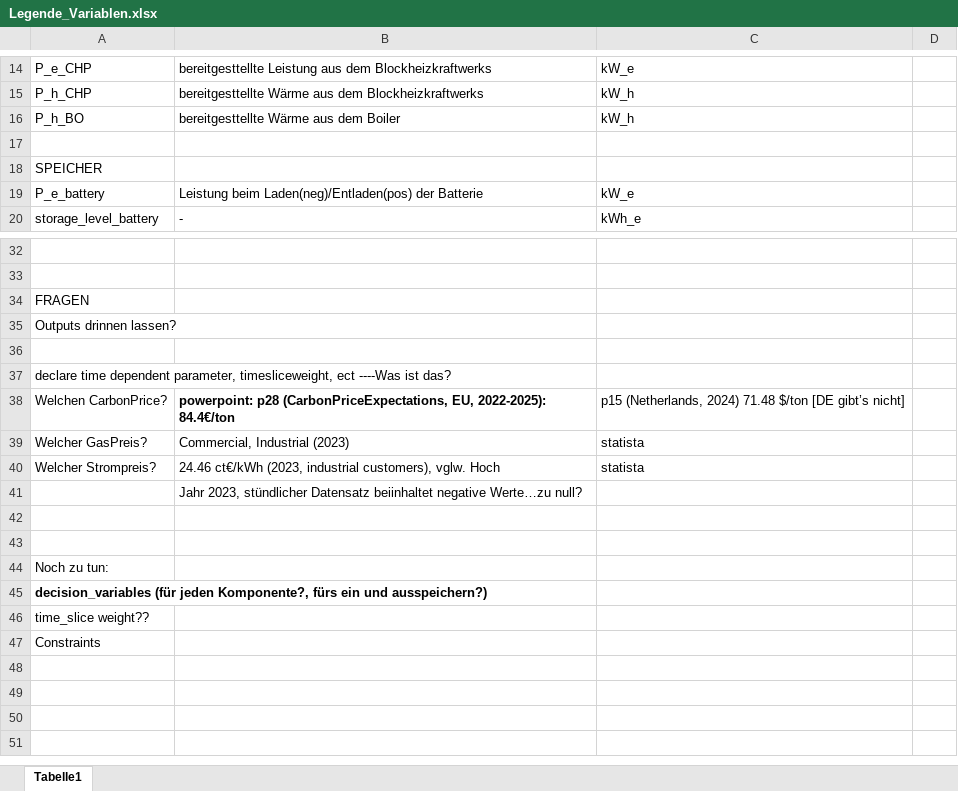
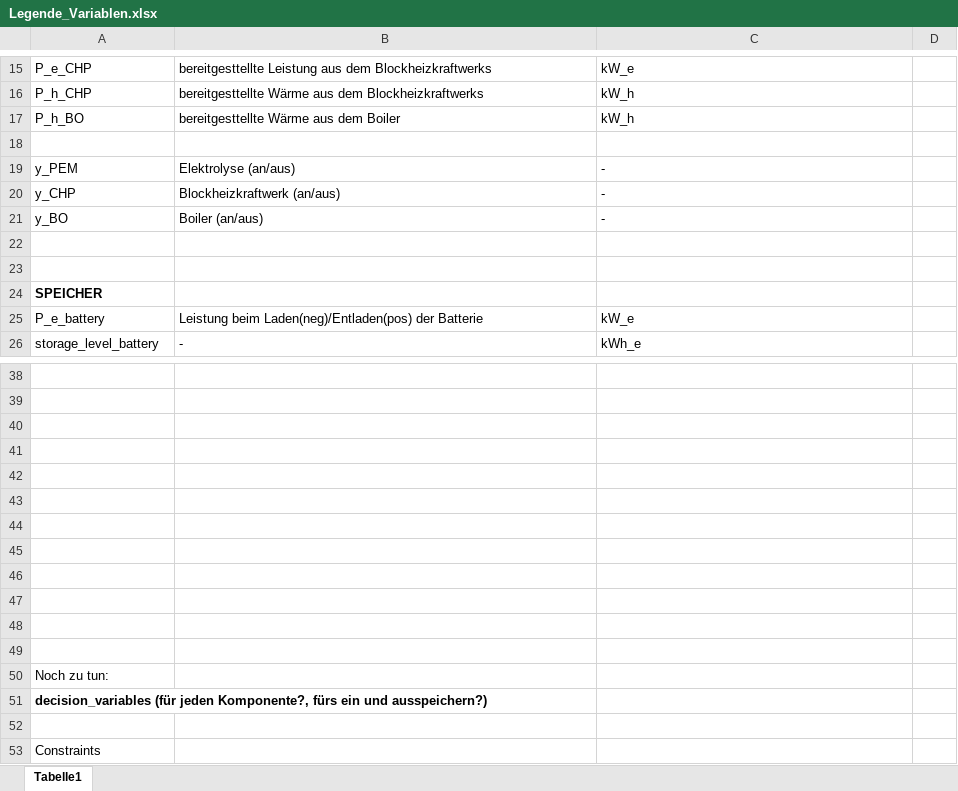
Before and after one commit to raphael-langer/ModE, an Excel workbook: Legende_Variablen.xlsx, sheet Tabelle1, drawn as a sheet; only a part is shown, gaps mark what is left out; values as stored, in another font and other column widths than the file's, no borders; removed rows and columns are numbered as before the commit, all else as after; the diff covers the shown part only; the diff names each change by its address in the sheet, - before the commit and + after, or states it on an @@ line.

```diff
--- a/Legende_Variablen.xlsx (sheet Tabelle1)
+++ b/Legende_Variablen.xlsx (sheet Tabelle1)
+row 18: (empty)
+row 19: y_PEM | Elektrolyse (an/aus) | -
+row 20: y_CHP | Blockheizkraftwerk (an/aus) | -
+row 21: y_BO | Boiler (an/aus) | -
+row 22: (empty)
-A24 bold: off
+A24 bold: on
-row 34: FRAGEN
-row 35: Outputs drinnen lassen?
-A41: declare time dependent parameter, timesliceweight, ect ----Was ist das?
+A41: (empty)
-row 42: Welchen CarbonPrice? | powerpoint: p28 (CarbonPriceExpectations, EU, 2022-2025): 84.4€/ton | p15 (Netherlands, 2024) 71.48 $/ton [DE gibt’s nicht]
+row 42: (empty)
-row 43: Welcher GasPreis? | Commercial, Industrial (2023) | statista
+row 43: (empty)
-row 44: Welcher Strompreis? | 24.46 ct€/kWh (2023, industrial customers), vglw. Hoch | statista
+row 44: (empty)
-B45: Jahr 2023, stündlicher Datensatz beiinhaltet negative Werte…zu null?
+B45: (empty)
+row 46: (empty)
+row 47: (empty)
-A52: time_slice weight??
+A52: (empty)
```
Also changed, not shown: 1 added row and cell formats elsewhere in this sheet, 1 other file.
